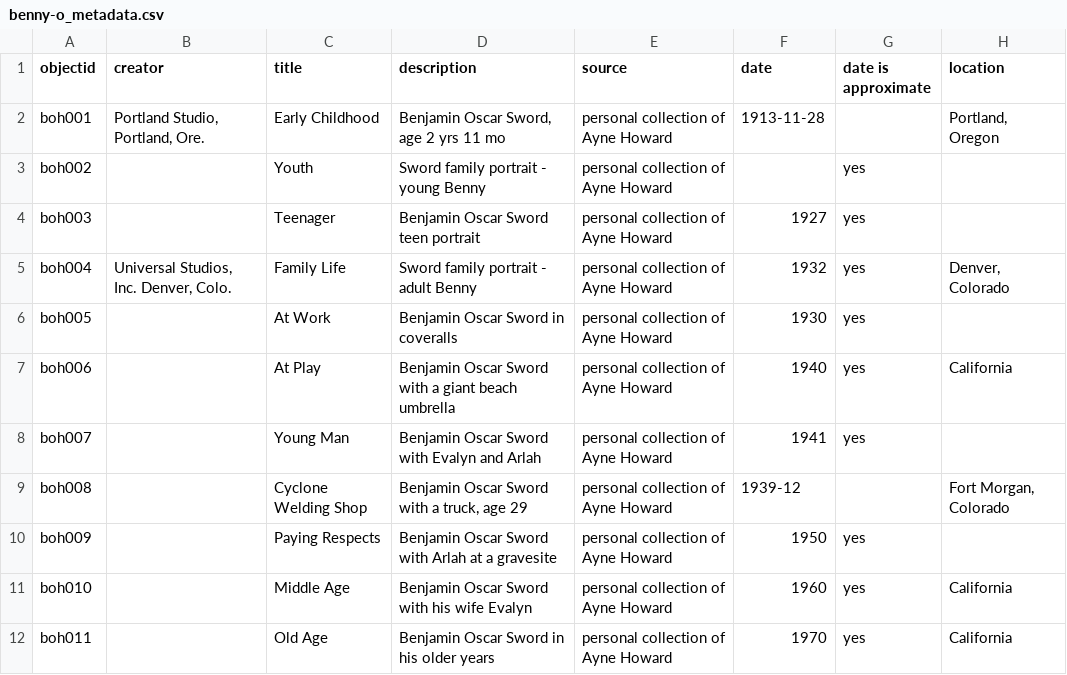
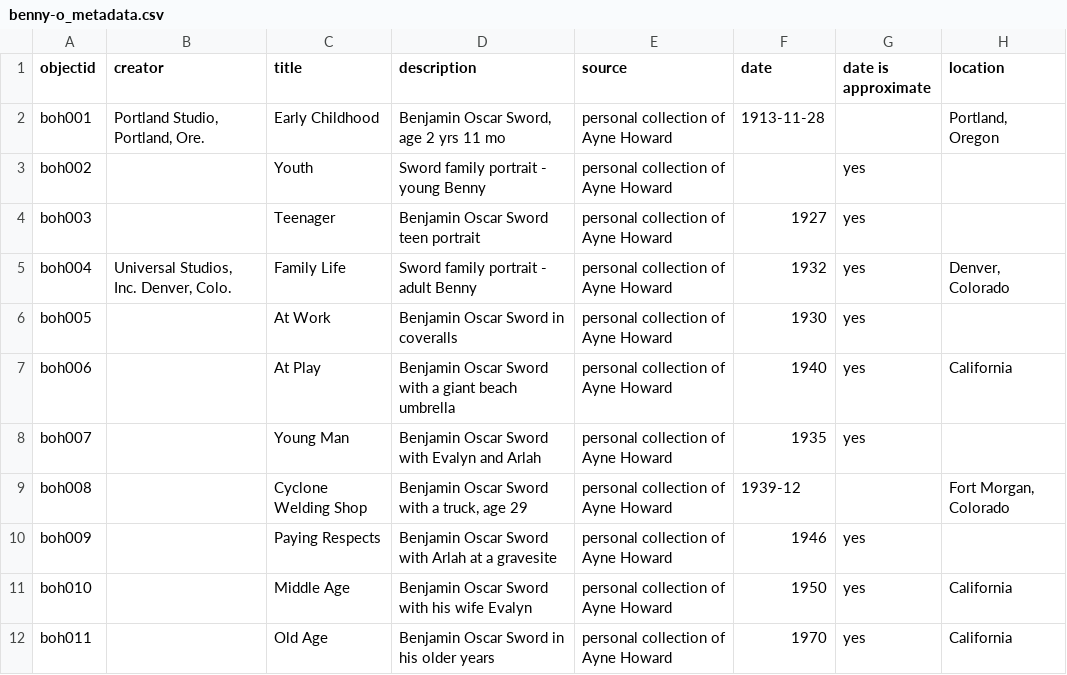
Before and after one commit to small-scream/benny-o, a CSV file: _data/benny-o_metadata.csv, drawn as a sheet; only a part is shown; the diff names each change by its address in the sheet, - before the commit and + after, or states it on an @@ line.

Commit message:
new benny-o metadata

```diff
--- a/_data/benny-o_metadata.csv
+++ b/_data/benny-o_metadata.csv
-F8 (date): 1941
+F8 (date): 1935
-F10 (date): 1950
+F10 (date): 1946
-F11 (date): 1960
+F11 (date): 1950
```
